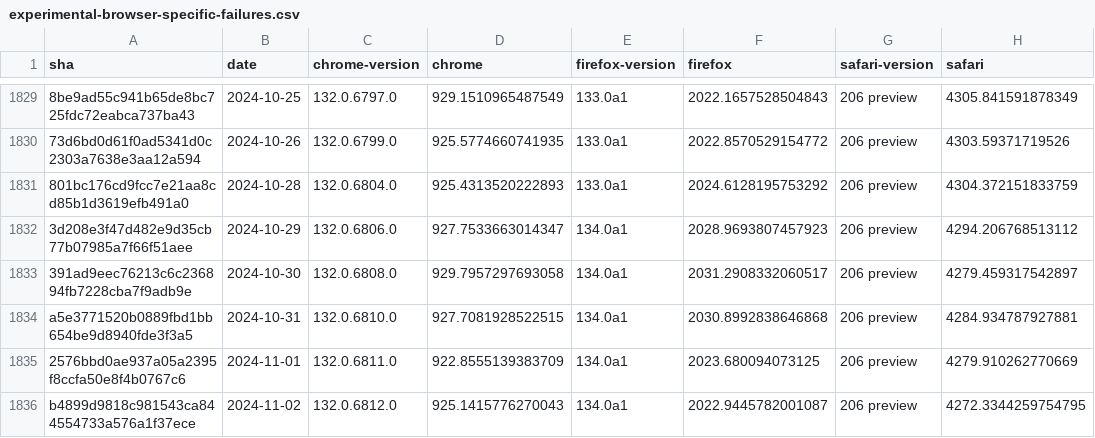
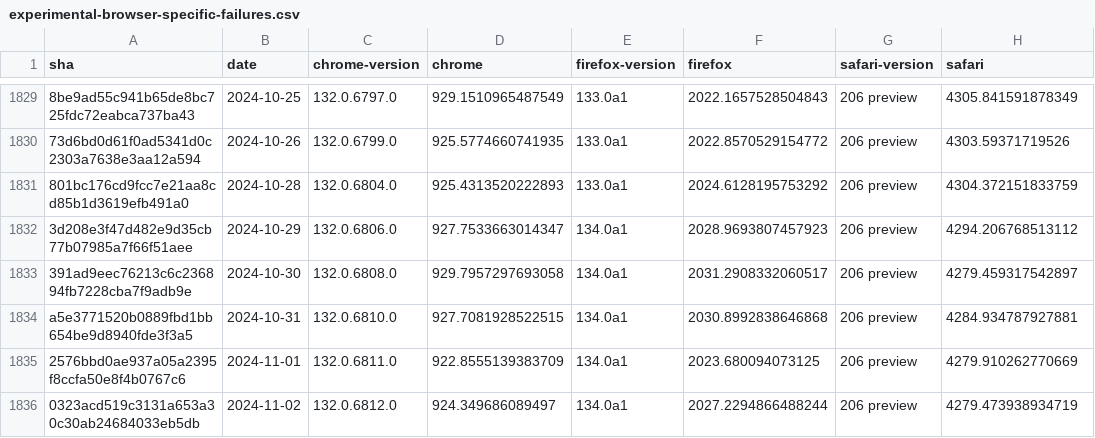
Before and after one commit to gsnedders/results-analysis, a CSV file: data/experimental-browser-specific-failures.csv, drawn as a sheet; only a part is shown, gaps mark what is left out.

```diff
--- a/data/experimental-browser-specific-failures.csv
+++ b/data/experimental-browser-specific-failures.csv
@@ -1835,2 +1835,2 @@ a5e3771520b0889fbd1bb654be9d8940fde3f3a5,2024-10-31,132.0.6810.0,927.70819285225
 2576bbd0ae937a05a2395f8ccfa50e8f4b0767c6,2024-11-01,132.0.6811.0,922.8555139383709,134.0a1,2023.680094073125,206 preview,4279.910262770669
-b4899d9818c981543ca844554733a576a1f37ece,2024-11-02,132.0.6812.0,925.1415776270043,134.0a1,2022.9445782001087,206 preview,4272.3344259754795
+0323acd519c3131a653a30c30ab24684033eb5db,2024-11-02,132.0.6812.0,924.349686089497,134.0a1,2027.2294866488244,206 preview,4279.473938934719
```
Also changed, not shown: data/interop-2023/interop-2023-experimental-v2.csv.
